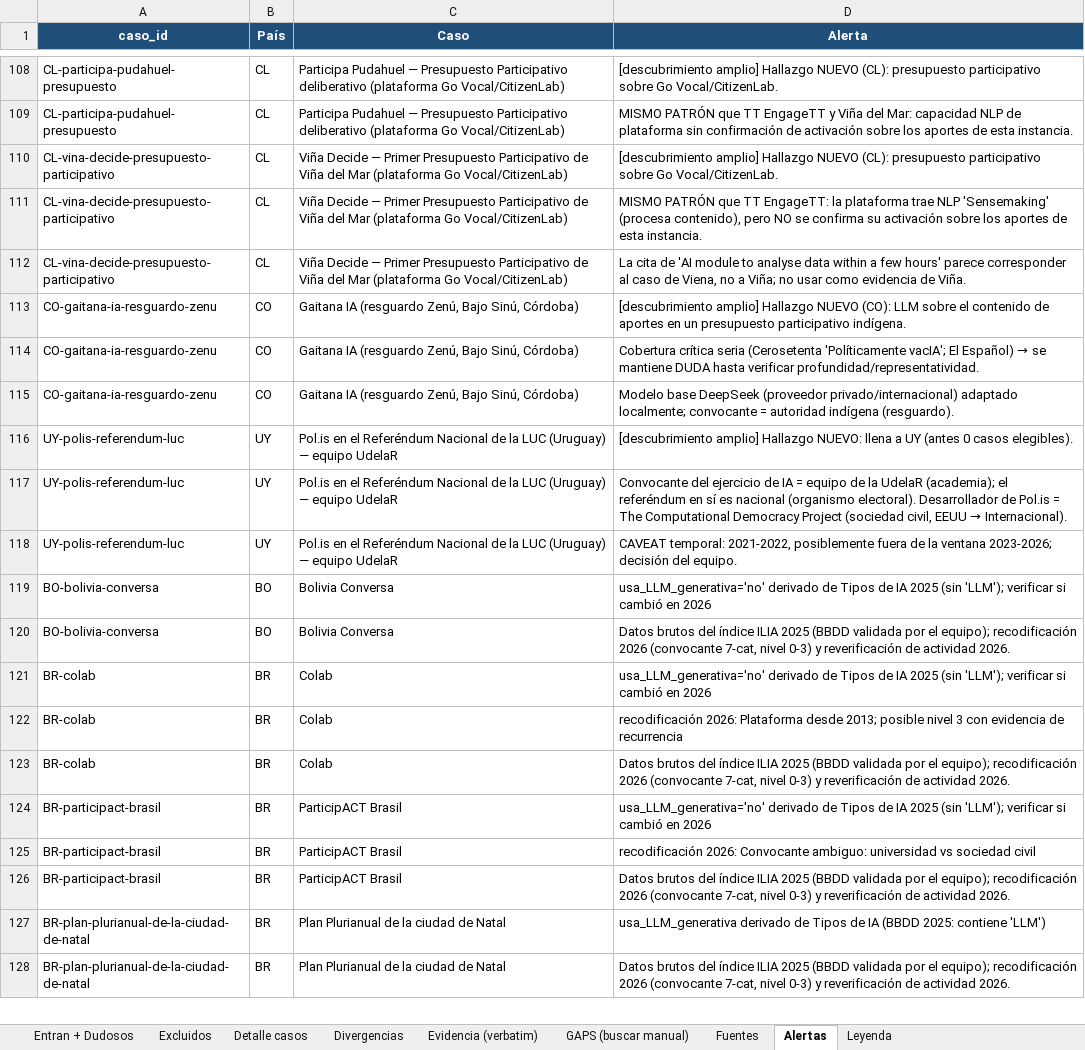
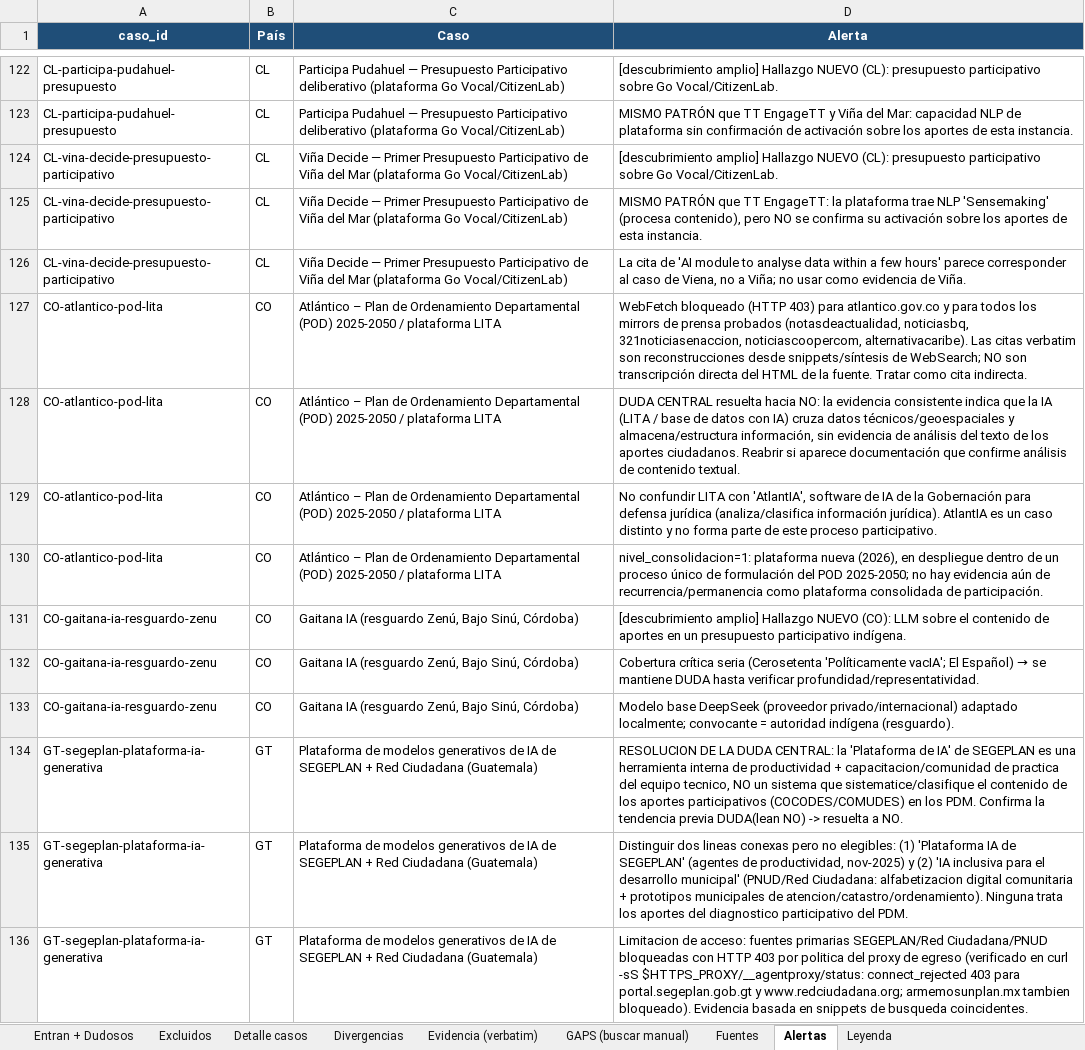
Before and after one commit to aplicaciones-foresight/ilia26-participacion, an Excel workbook: data/gates/planilla_detalle_casos_ILIA2026.xlsx, sheet Alertas, drawn as a sheet; only a part is shown, gaps mark what is left out; the shorter side is filled out with more unchanged rows; values as stored, in another font and other column widths than the file's, no borders; the diff covers the shown part only; the diff names each change by its address in the sheet, - before the commit and + after, or states it on an @@ line.

```diff
--- a/data/gates/planilla_detalle_casos_ILIA2026.xlsx (sheet Alertas)
+++ b/data/gates/planilla_detalle_casos_ILIA2026.xlsx (sheet Alertas)
+row 127: CO-atlantico-pod-lita | CO | Atlántico – Plan de Ordenamiento Departamental (POD) 2025-2050 / plataforma LITA | WebFetch bloqueado (HTTP 403) para atlantico.gov.co y para todos los mirrors de prensa probados (notasdeactualidad, noticiasbq, 321noticiasenaccion, noticiascoopercom, alternativacaribe). Las citas verbatim son reconstrucciones desde snippets/síntesis de WebSearch; NO son transcripción directa del HTML de la fuente. Tratar como cita indirecta.
+row 128: CO-atlantico-pod-lita | CO | Atlántico – Plan de Ordenamiento Departamental (POD) 2025-2050 / plataforma LITA | DUDA CENTRAL resuelta hacia NO: la evidencia consistente indica que la IA (LITA / base de datos con IA) cruza datos técnicos/geoespaciales y almacena/estructura información, sin evidencia de análisis del texto de los aportes ciudadanos. Reabrir si aparece documentación que confirme análisis de contenido textual.
+row 129: CO-atlantico-pod-lita | CO | Atlántico – Plan de Ordenamiento Departamental (POD) 2025-2050 / plataforma LITA | No confundir LITA con 'AtlantIA', software de IA de la Gobernación para defensa jurídica (analiza/clasifica información jurídica). AtlantIA es un caso distinto y no forma parte de este proceso participativo.
+row 130: CO-atlantico-pod-lita | CO | Atlántico – Plan de Ordenamiento Departamental (POD) 2025-2050 / plataforma LITA | nivel_consolidacion=1: plataforma nueva (2026), en despliegue dentro de un proceso único de formulación del POD 2025-2050; no hay evidencia aún de recurrencia/permanencia como plataforma consolidada de participación.
+row 134: GT-segeplan-plataforma-ia-generativa | GT | Plataforma de modelos generativos de IA de SEGEPLAN + Red Ciudadana (Guatemala) | RESOLUCION DE LA DUDA CENTRAL: la 'Plataforma de IA' de SEGEPLAN es una herramienta interna de productividad + capacitacion/comunidad de practica del equipo tecnico, NO un sistema que sistematice/clasifique el contenido de los aportes participativos (COCODES/COMUDES) en los PDM. Confirma la tendencia previa DUDA(lean NO) -> resuelta a NO.
+row 135: GT-segeplan-plataforma-ia-generativa | GT | Plataforma de modelos generativos de IA de SEGEPLAN + Red Ciudadana (Guatemala) | Distinguir dos lineas conexas pero no elegibles: (1) 'Plataforma IA de SEGEPLAN' (agentes de productividad, nov-2025) y (2) 'IA inclusiva para el desarrollo municipal' (PNUD/Red Ciudadana: alfabetizacion digital comunitaria + prototipos municipales de atencion/catastro/ordenamiento). Ninguna trata los aportes del diagnostico participativo del PDM.
+row 136: GT-segeplan-plataforma-ia-generativa | GT | Plataforma de modelos generativos de IA de SEGEPLAN + Red Ciudadana (Guatemala) | Limitacion de acceso: fuentes primarias SEGEPLAN/Red Ciudadana/PNUD bloqueadas con HTTP 403 por politica del proxy de egreso (verificado en curl -sS $HTTPS_PROXY/__agentproxy/status: connect_rejected 403 para portal.segeplan.gob.gt y www.redciudadana.org; armemosunplan.mx tambien bloqueado). Evidencia basada en snippets de busqueda coincidentes.
```
Also changed, not shown: 34 added rows elsewhere in this sheet, sheet Fuentes, sheet GAPS (buscar manual), sheet Detalle casos, sheet Excluidos, sheet Evidencia (verbatim), sheet Entran + Dudosos, 52 other files.
